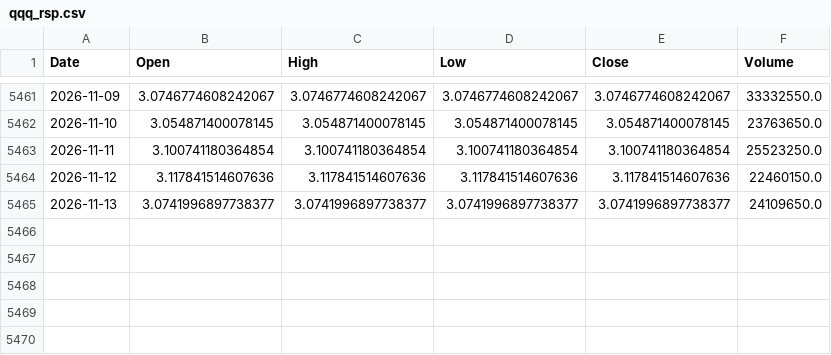
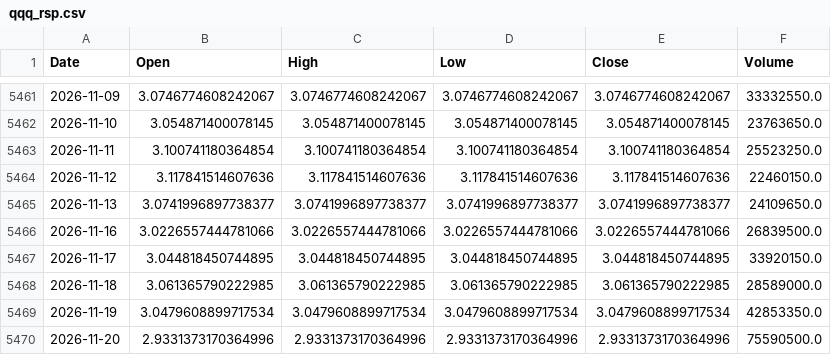
Before and after one commit to jayrpipaliya/projectrotato, a CSV file: processed_data/qqq_rsp.csv, drawn as a sheet; only a part is shown, gaps mark what is left out.

```diff
--- a/processed_data/qqq_rsp.csv
+++ b/processed_data/qqq_rsp.csv
@@ -5465 +5465,6 @@ Date,Open,High,Low,Close,Volume
 2026-11-13,3.0741996897738377,3.0741996897738377,3.0741996897738377,3.0741996897738377,24109650.0
+2026-11-16,3.0226557444781066,3.0226557444781066,3.0226557444781066,3.0226557444781066,26839500.0
+2026-11-17,3.044818450744895,3.044818450744895,3.044818450744895,3.044818450744895,33920150.0
+2026-11-18,3.061365790222985,3.061365790222985,3.061365790222985,3.061365790222985,28589000.0
+2026-11-19,3.0479608899717534,3.0479608899717534,3.0479608899717534,3.0479608899717534,42853350.0
+2026-11-20,2.9331373170364996,2.9331373170364996,2.9331373170364996,2.9331373170364996,75590500.0
```
Also changed, not shown: processed_data/iwm_qqq.csv, processed_data/spy_rsp.csv, 3 other files.
